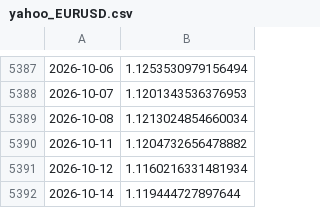
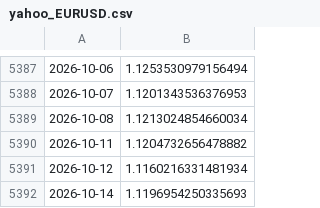
Before and after one commit to joshberelowitz-hub/fm-7k2q, a CSV file: data/yahoo_EURUSD.csv, drawn as a sheet; only a part is shown, gaps mark what is left out.

```diff
--- a/data/yahoo_EURUSD.csv
+++ b/data/yahoo_EURUSD.csv
@@ -5391,2 +5391,2 @@
 2026-10-12,1.1160216331481934
-2026-10-14,1.119444727897644
+2026-10-14,1.1196954250335693
```
Also changed, not shown: data/yahoo_DXY.csv, data/yahoo_GBPUSD.csv, 7 other files.
